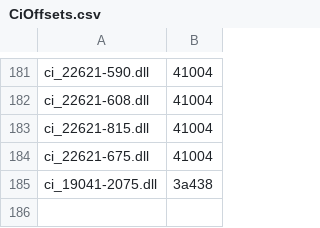
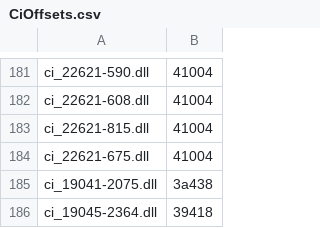
Before and after one commit to wavestone-cdt/EDRSandblast, a CSV file: Offsets/CiOffsets.csv, drawn as a sheet; only a part is shown, gaps mark what is left out; the diff names each change by its address in the sheet, - before the commit and + after, or states it on an @@ line.

Commit message:
Update CiOffsets.csv

```diff
--- a/Offsets/CiOffsets.csv
+++ b/Offsets/CiOffsets.csv
+row 186: ci_19045-2364.dll | 39418
```
